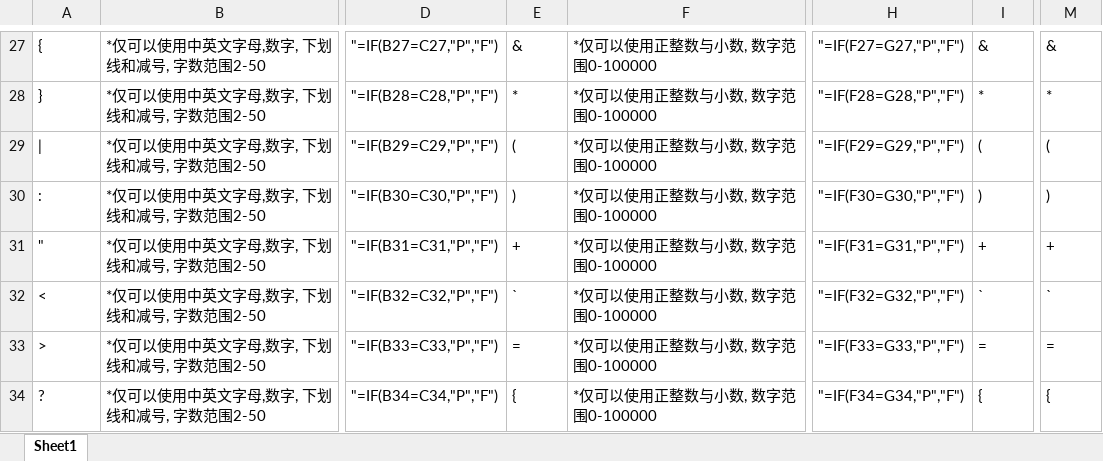
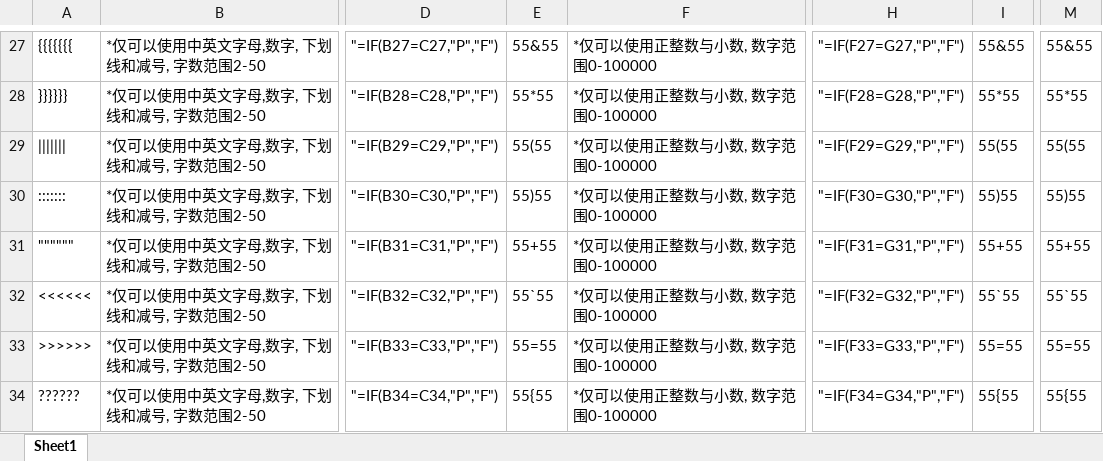
Before and after one commit to kanal724/AutoTest, an Excel workbook: Python/HLHD-XGTC.xlsx, sheet Sheet1, drawn as a sheet; only a part is shown, gaps mark what is left out; values as stored, in another font and other column widths than the file's, no borders; conditional formats not drawn; the diff covers the shown part only; the diff names each change by its address in the sheet, - before the commit and + after, or states it on an @@ line.

```diff
--- a/Python/HLHD-XGTC.xlsx (sheet Sheet1)
+++ b/Python/HLHD-XGTC.xlsx (sheet Sheet1)
-A27: {
+A27: {{{{{{{
-E27: &
+E27: 55&55
-I27: &
+I27: 55&55
-M27: &
+M27: 55&55
-A28: }
+A28: }}}}}}
-E28: *
+E28: 55*55
-I28: *
+I28: 55*55
-M28: *
+M28: 55*55
-A29: |
+A29: |||||||
-E29: (
+E29: 55(55
-I29: (
+I29: 55(55
-M29: (
+M29: 55(55
-A30: :
+A30: :::::::
-E30: )
+E30: 55)55
-I30: )
+I30: 55)55
-M30: )
+M30: 55)55
-A31: "
+A31: """"""
-E31: +
+E31: 55+55
-I31: +
+I31: 55+55
-M31: +
+M31: 55+55
-A32: <
+A32: <<<<<<
-E32: `
+E32: 55`55
-I32: `
+I32: 55`55
-M32: `
+M32: 55`55
-A33: >
+A33: >>>>>>
-E33: =
+E33: 55=55
-I33: =
+I33: 55=55
-M33: =
+M33: 55=55
-A34: ?
+A34: ??????
-E34: {
+E34: 55{55
-I34: {
+I34: 55{55
-M34: {
+M34: 55{55
```
Also changed, not shown: 87 edited cells elsewhere in this sheet, Python/GSRK-XGTC.xlsx, Python/GSRK.xlsx, 28 other files.
